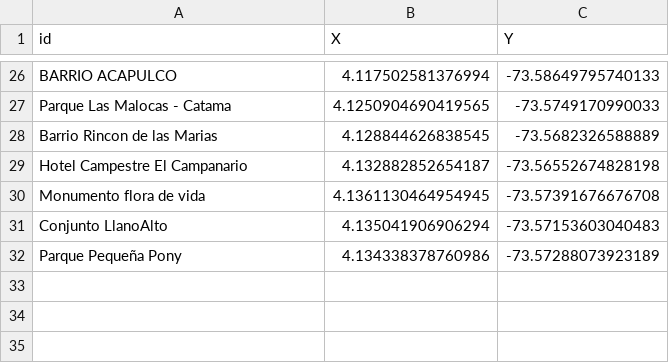
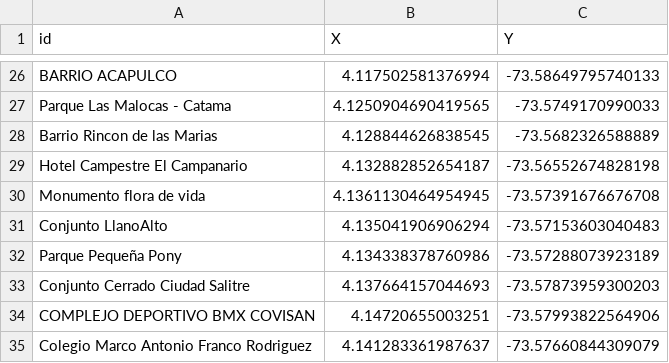
Before and after one commit to zeroxwx/PROYECTO, a CSV file: NODOS.csv, drawn as a sheet; only a part is shown, gaps mark what is left out.

Commit message:
Update NODOS.csv

```diff
--- a/NODOS.csv
+++ b/NODOS.csv
@@ -32 +32,4 @@ Conjunto LlanoAlto,4.135041906906294, -73.57153603040483
 Parque Pequeña Pony,4.134338378760986, -73.57288073923189
+Conjunto Cerrado Ciudad Salitre,4.137664157044693, -73.57873959300203
+COMPLEJO DEPORTIVO BMX COVISAN,4.14720655003251, -73.57993822564906
+Colegio Marco Antonio Franco Rodriguez,4.141283361987637, -73.57660844309079
```
